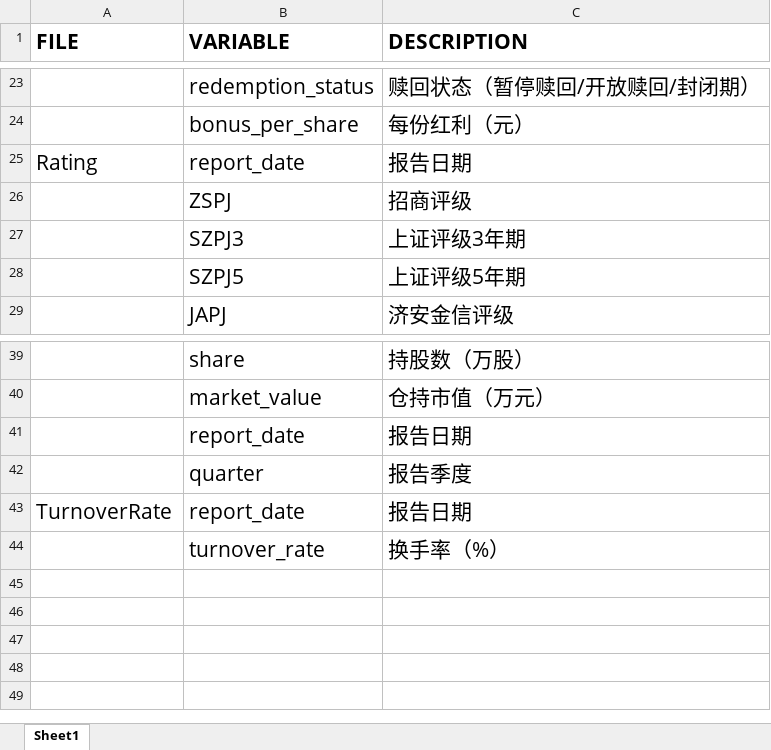
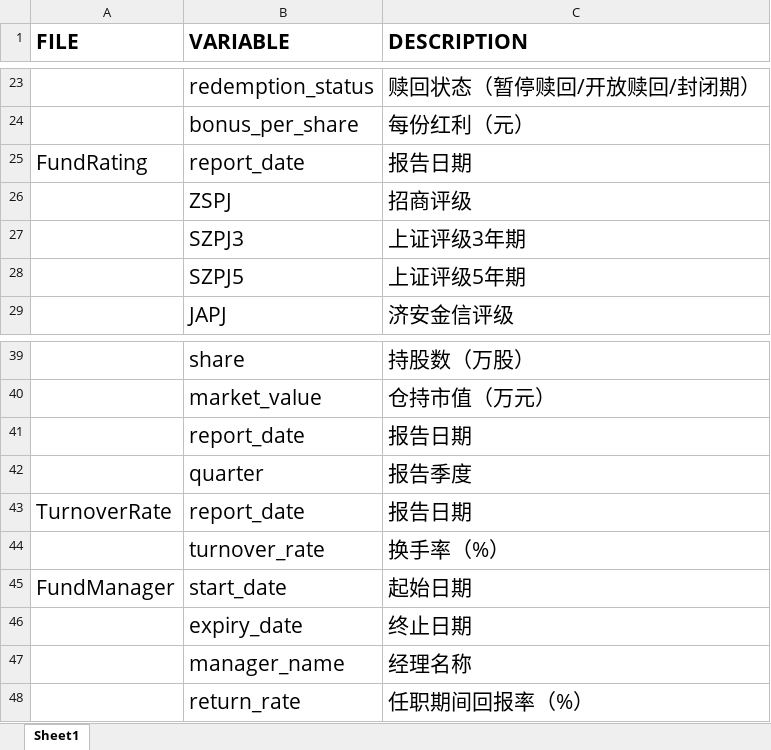
Before and after one commit to Augustpan/FundDataClawer, an Excel workbook: metadata.xlsx, sheet Sheet1, drawn as a sheet; only a part is shown, gaps mark what is left out; values as stored, in another font and other column widths than the file's, no borders; the diff names each change by its address in the sheet, - before the commit and + after, or states it on an @@ line.

```diff
--- a/metadata.xlsx (sheet Sheet1)
+++ b/metadata.xlsx (sheet Sheet1)
-A25 (FILE): Rating
+A25 (FILE): FundRating
+row 45: FundManager | start_date | 起始日期
+row 46:  | expiry_date | 终止日期
+row 47:  | manager_name | 经理名称
+row 48:  | return_rate | 任职期间回报率（%）
```
Also changed, not shown: 3 other files.
